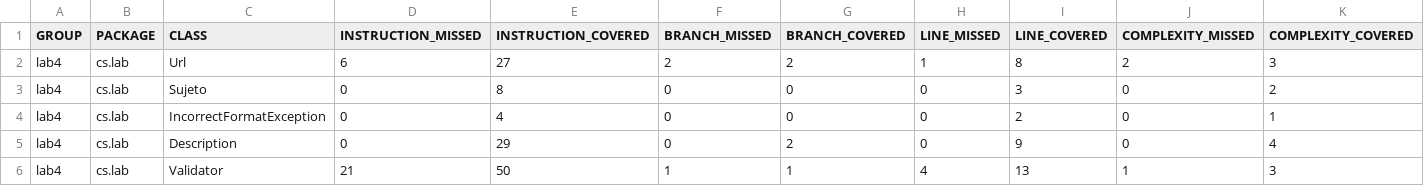
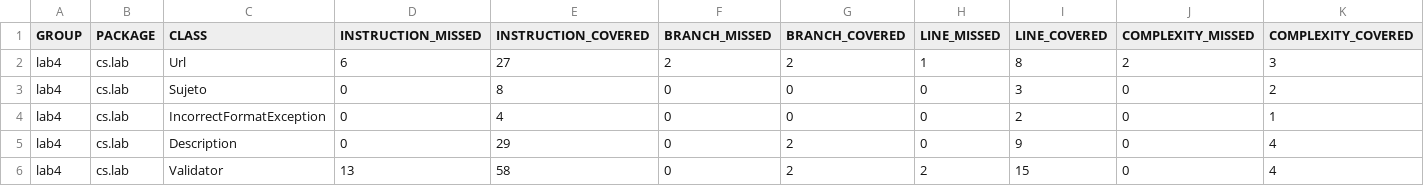
Before and after one commit to cs2901-2020-2/pc1-fabriziofranco, a CSV file: target/site/jacoco/jacoco.csv, drawn as a sheet; only a part is shown; the diff names each change by its address in the sheet, - before the commit and + after, or states it on an @@ line.

```diff
--- a/target/site/jacoco/jacoco.csv
+++ b/target/site/jacoco/jacoco.csv
-D6 (INSTRUCTION_MISSED): 21
+D6 (INSTRUCTION_MISSED): 13
-E6 (INSTRUCTION_COVERED): 50
+E6 (INSTRUCTION_COVERED): 58
-F6 (BRANCH_MISSED): 1
+F6 (BRANCH_MISSED): 0
-G6 (BRANCH_COVERED): 1
+G6 (BRANCH_COVERED): 2
-H6 (LINE_MISSED): 4
+H6 (LINE_MISSED): 2
-I6 (LINE_COVERED): 13
+I6 (LINE_COVERED): 15
-J6 (COMPLEXITY_MISSED): 1
+J6 (COMPLEXITY_MISSED): 0
-K6 (COMPLEXITY_COVERED): 3
+K6 (COMPLEXITY_COVERED): 4
```
Also changed, not shown: 41 other files.
